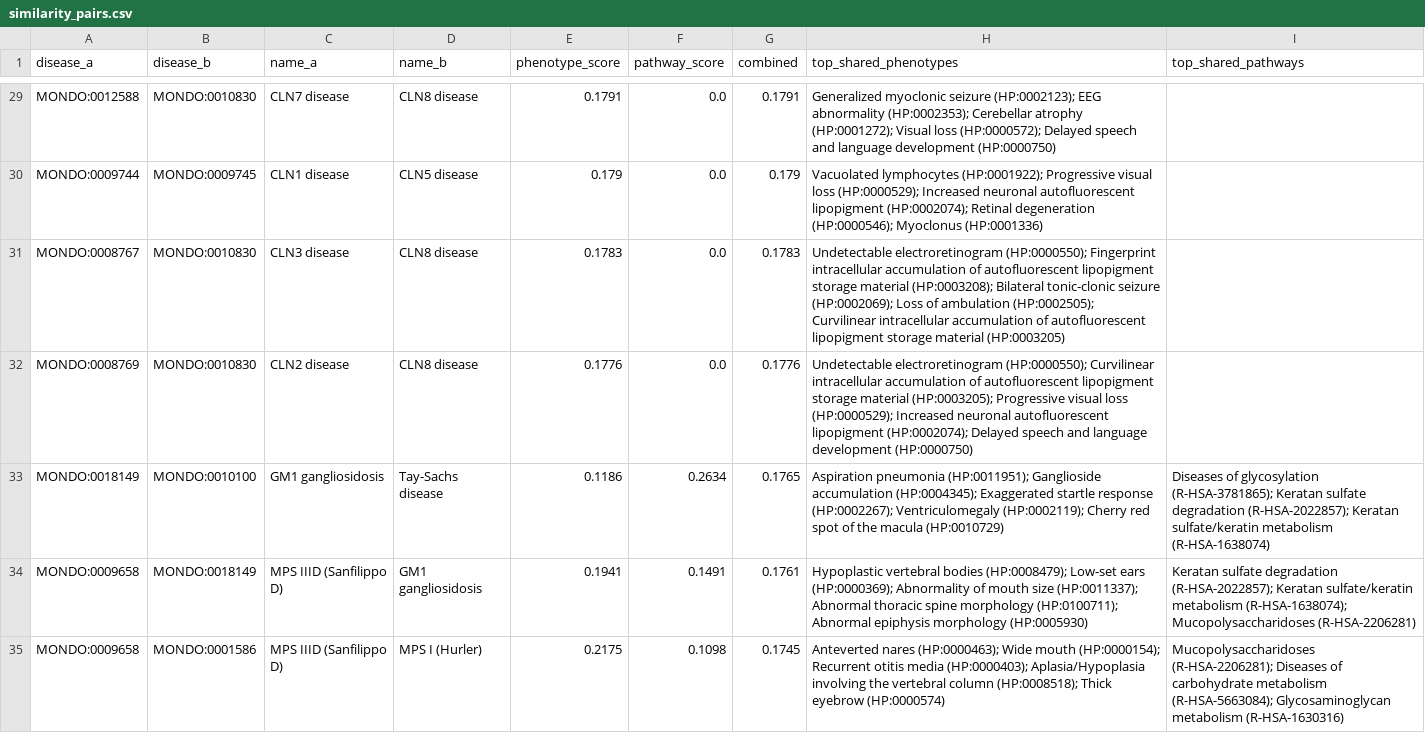
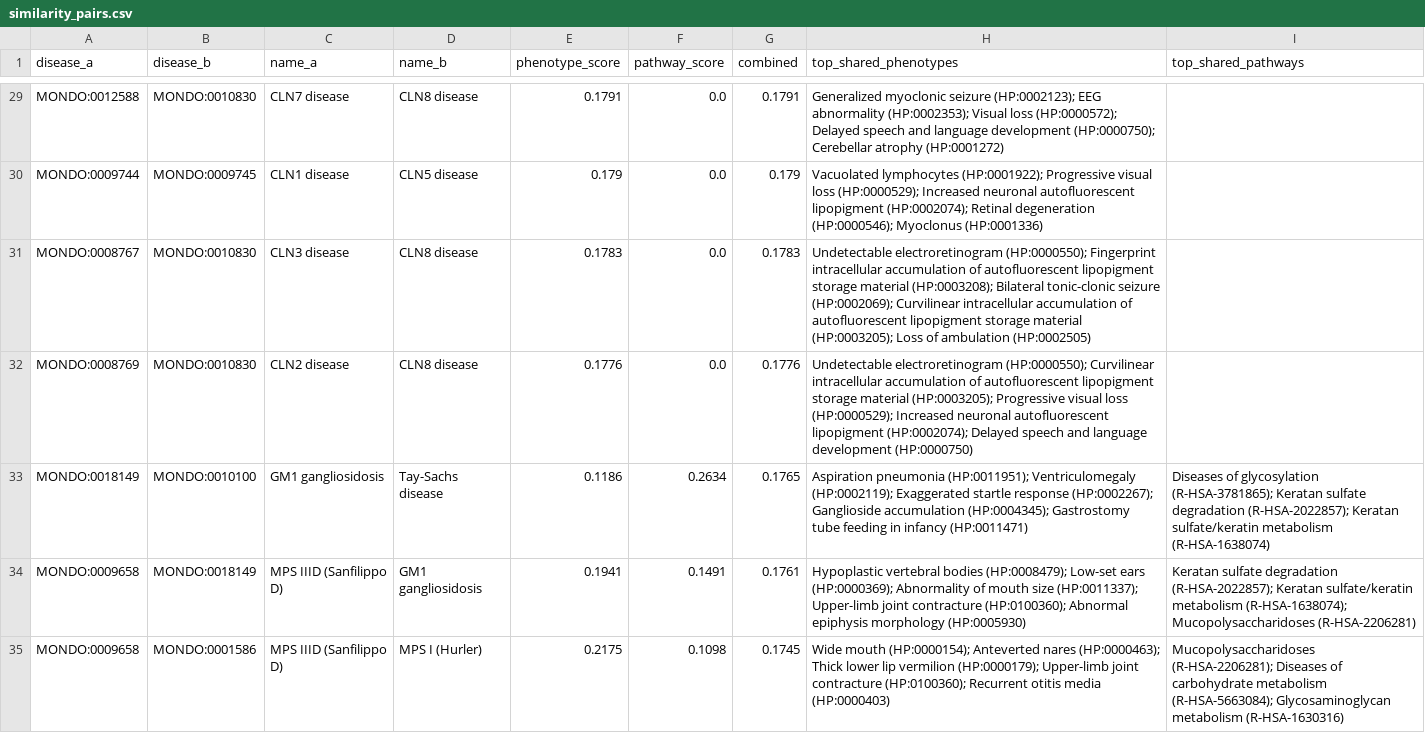
Before and after one commit to krishna27-spec/rare-disease-atlas2, a CSV file: data/graph/similarity_pairs.csv, drawn as a sheet; only a part is shown, gaps mark what is left out; the diff covers the shown part only; the diff names each change by its address in the sheet, - before the commit and + after, or states it on an @@ line.

```diff
--- a/data/graph/similarity_pairs.csv
+++ b/data/graph/similarity_pairs.csv
-H29 (top_shared_phenotypes): …abnormality (HP:0002353); Cerebellar atrophy (HP:0001272); Visual loss (HP:0000572); Delayed speech and language development (HP:0000750)
+H29 (top_shared_phenotypes): …abnormality (HP:0002353); Visual loss (HP:0000572); Delayed speech and language development (HP:0000750); Cerebellar atrophy (HP:0001272)
-H31 (top_shared_phenotypes): …seizure (HP:0002069); Loss of ambulation (HP:0002505); Curvilinear intracellular accumulation of autofluorescent lipopigment storage material (HP:0003205)
+H31 (top_shared_phenotypes): …seizure (HP:0002069); Curvilinear intracellular accumulation of autofluorescent lipopigment storage material (HP:0003205); Loss of ambulation (HP:0002505)
-H33 (top_shared_phenotypes): …pneumonia (HP:0011951); Ganglioside accumulation (HP:0004345); Exaggerated startle response (HP:0002267); Ventriculomegaly (HP:0002119); Cherry red spot of the macula (HP:0010729)
+H33 (top_shared_phenotypes): …pneumonia (HP:0011951); Ventriculomegaly (HP:0002119); Exaggerated startle response (HP:0002267); Ganglioside accumulation (HP:0004345); Gastrostomy tube feeding in infancy (HP:0011471)
-H34 (top_shared_phenotypes): …size (HP:0011337); Abnormal thoracic spine morphology (HP:0100711); Abnormal epiphysis…
+H34 (top_shared_phenotypes): …size (HP:0011337); Upper-limb joint contracture (HP:0100360); Abnormal epiphysis…
-H35 (top_shared_phenotypes): Anteverted nares (HP:0000463); Wide mouth (HP:0000154); Recurrent otitis media (HP:0000403); Aplasia/Hypoplasia involving the vertebral column (HP:0008518); Thick eyebrow (HP:0000574)
+H35 (top_shared_phenotypes): Wide mouth (HP:0000154); Anteverted nares (HP:0000463); Thick lower lip vermilion (HP:0000179); Upper-limb joint contracture (HP:0100360); Recurrent otitis media (HP:0000403)
```
Also changed, not shown: 157 edited cells elsewhere in this file, 31 other files.
